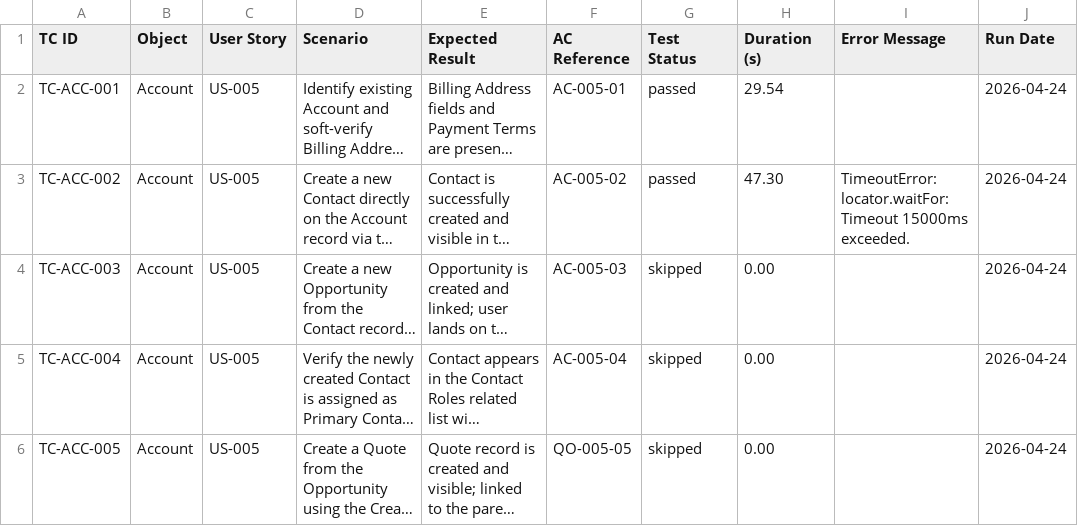
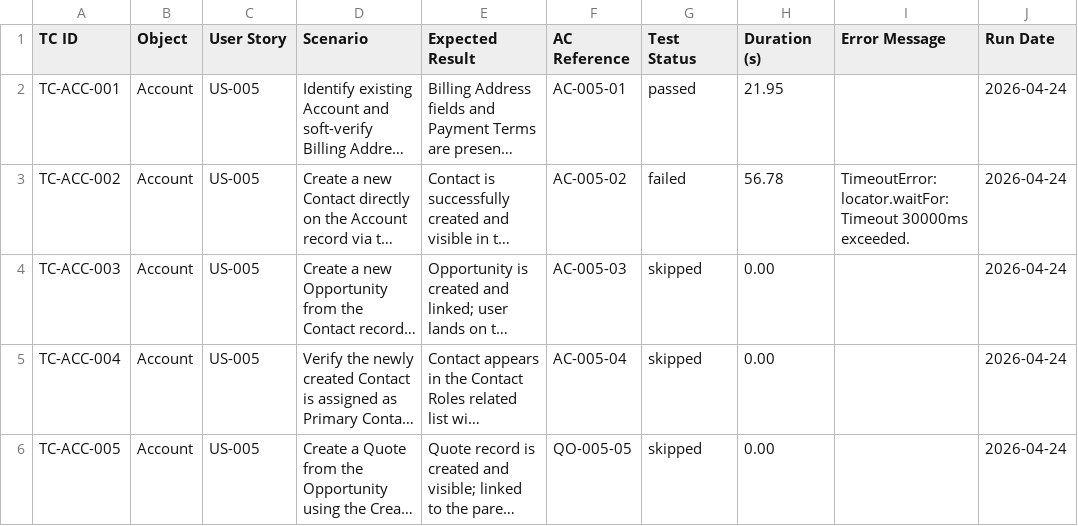
Before and after one commit to nikhilgupta-cloud/SalesforceE2E, a CSV file: reports/scenario-matrix.csv, drawn as a sheet; long unchanged cells end in …; the diff names each change by its address in the sheet, - before the commit and + after, or states it on an @@ line.

```diff
--- a/reports/scenario-matrix.csv
+++ b/reports/scenario-matrix.csv
-H2 (Duration (s)): 29.54
+H2 (Duration (s)): 21.95
-G3 (Test Status): passed
+G3 (Test Status): failed
-H3 (Duration (s)): 47.30
+H3 (Duration (s)): 56.78
-I3 (Error Message): …locator.waitFor: Timeout 15000ms exceeded.
+I3 (Error Message): …locator.waitFor: Timeout 30000ms exceeded.
```
Also changed, not shown: reports/test-results.csv, 3 other files.
